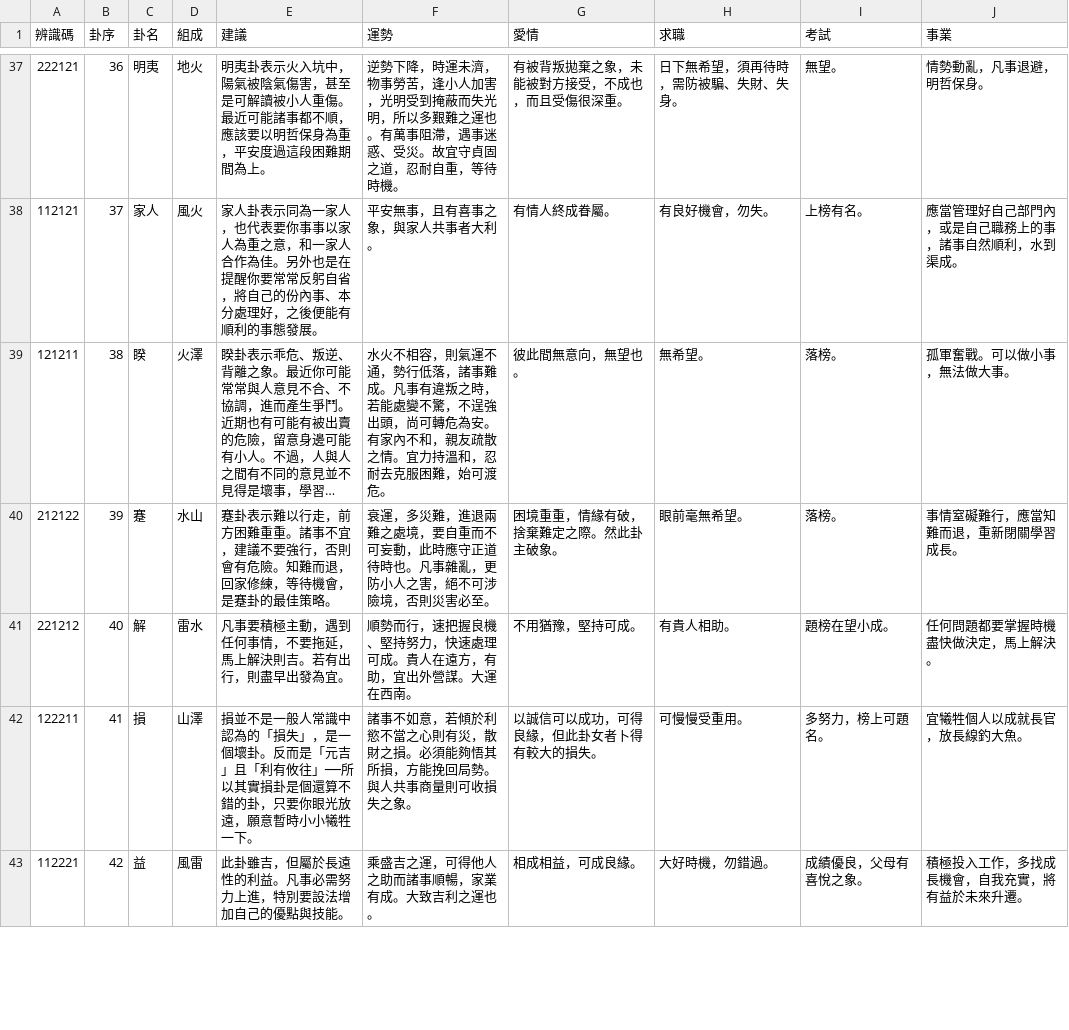
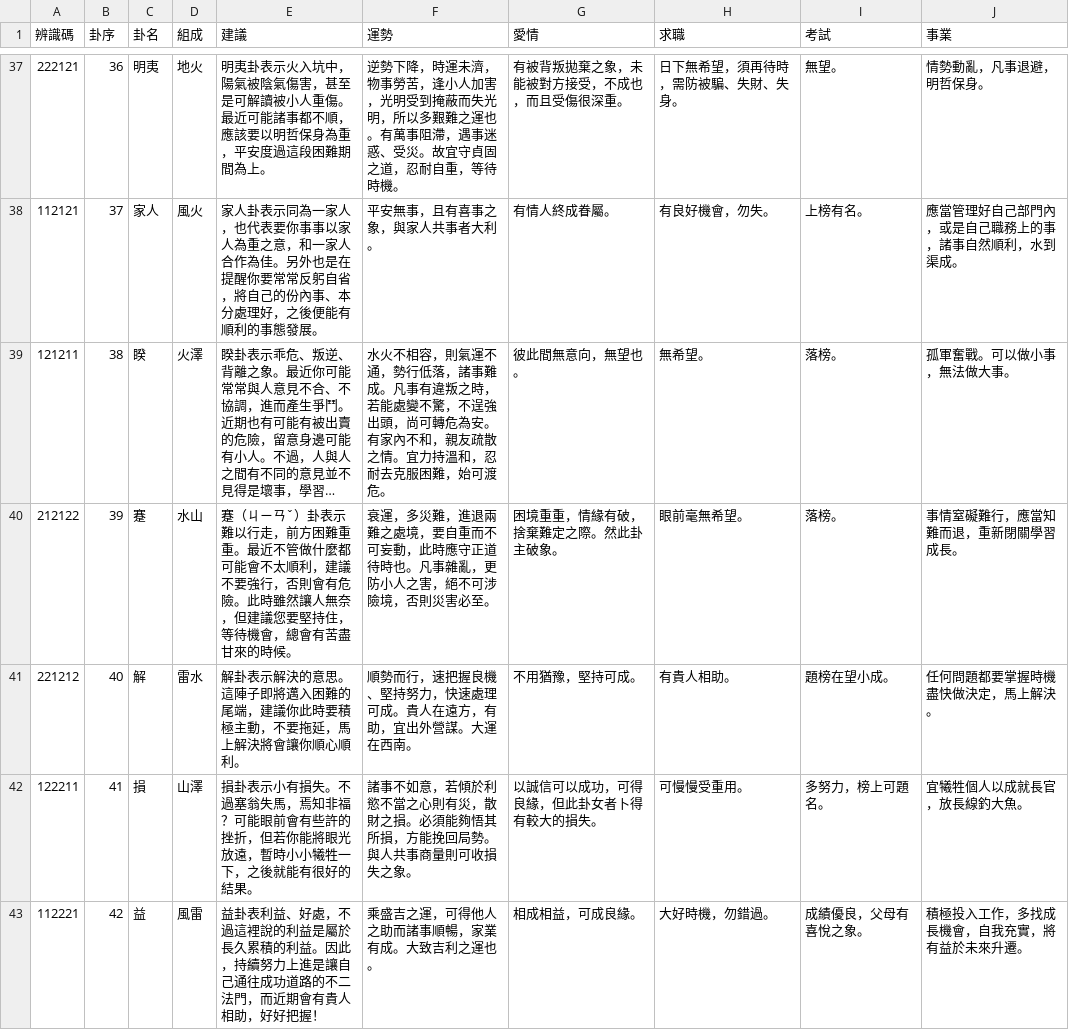
Before and after one commit to zenith3092/Fortune-telling_bot, a CSV file: 卜卦機器人資料庫.csv, drawn as a sheet; only a part is shown, gaps mark what is left out; long unchanged cells end in …; the diff covers the shown part only; the diff names each change by its address in the sheet, - before the commit and + after, or states it on an @@ line.

```diff
--- a/卜卦機器人資料庫.csv
+++ b/卜卦機器人資料庫.csv
-E40 (建議): 蹇卦表示難以行走，前方困難重重。諸事不宜，建議不要強行，否則會有危險。知難而退，回家修練，等待機會，是蹇卦的最佳策略。
+E40 (建議): 蹇（ㄐㄧㄢˇ）卦表示難以行走，前方困難重重。最近不管做什麼都可能會不太順利，建議不要強行，否則會有危險。此時雖然讓人無奈，但建議您要堅持住，等待機會，總會有苦盡甘來的時候。
-E41 (建議): 凡事要積極主動，遇到任何事情，不要拖延，馬上解決則吉。若有出行，則盡早出發為宜。
+E41 (建議): 解卦表示解決的意思。這陣子即將邁入困難的尾端，建議你此時要積極主動，不要拖延，馬上解決將會讓你順心順利。
-E42 (建議): 損並不是一般人常識中認為的「損失」，是一個壞卦。反而是「元吉」且「利有攸往」──所以其實損卦是個還算不錯的卦，只要你眼光放遠，願意暫時小小犧牲一下。
+E42 (建議): 損卦表示小有損失。不過塞翁失馬，焉知非福？可能眼前會有些許的挫折，但若你能將眼光放遠，暫時小小犧牲一下，之後就能有很好的結果。
-E43 (建議): 此卦雖吉，但屬於長遠性的利益。凡事必需努力上進，特別要設法增加自己的優點與技能。
+E43 (建議): 益卦表利益、好處，不過這裡說的利益是屬於長久累積的利益。因此，持續努力上進是讓自己通往成功道路的不二法門，而近期會有貴人相助，好好把握！
```
Also changed, not shown: 3 edited cells elsewhere in this file, 4 other files.
